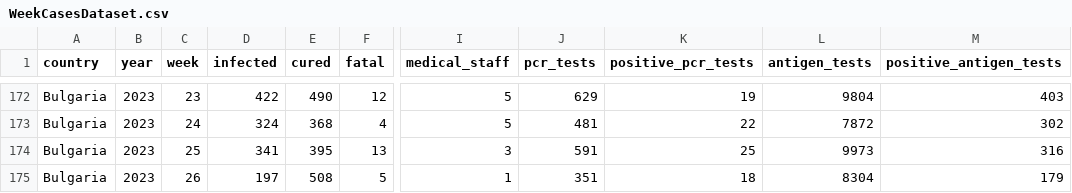
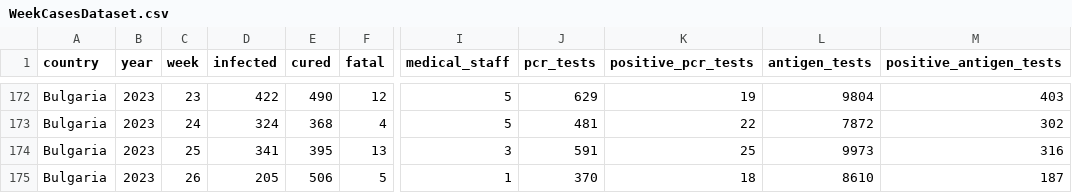
Before and after one commit to COVID-19-Bulgaria/covid-database, a CSV file: Bulgaria/WeekCasesDataset.csv, drawn as a sheet; only a part is shown, gaps mark what is left out; the diff names each change by its address in the sheet, - before the commit and + after, or states it on an @@ line.

```diff
--- a/Bulgaria/WeekCasesDataset.csv
+++ b/Bulgaria/WeekCasesDataset.csv
-D175 (infected): 197
+D175 (infected): 205
-E175 (cured): 508
+E175 (cured): 506
-J175 (pcr_tests): 351
+J175 (pcr_tests): 370
-L175 (antigen_tests): 8304
+L175 (antigen_tests): 8610
-M175 (positive_antigen_tests): 179
+M175 (positive_antigen_tests): 187
```
Also changed, not shown: Bulgaria/DatePositiveTestsDataset.csv, 3 other files.
